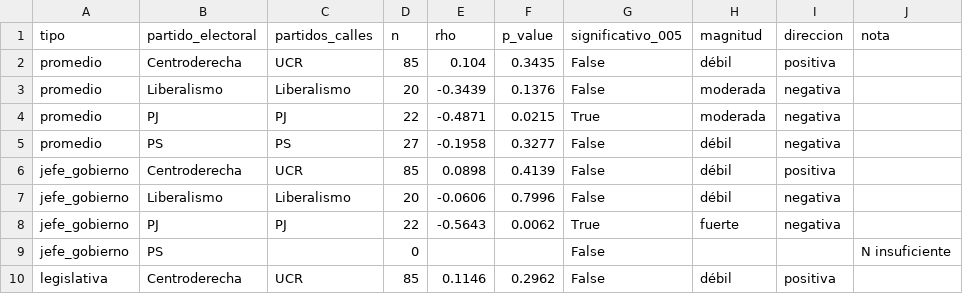
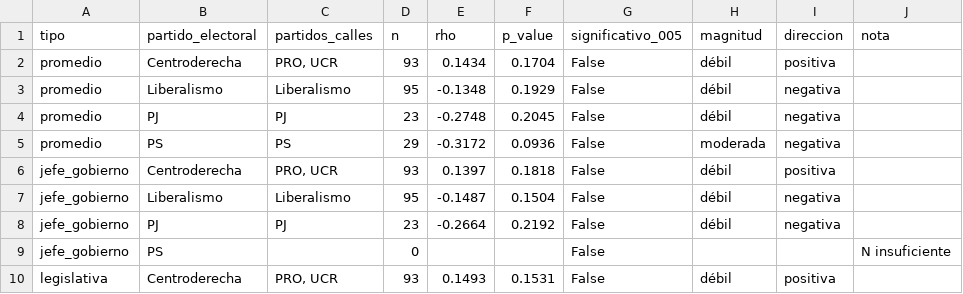
Before and after one commit to AgusVlt87/Calles-CABA, a CSV file: output_capa4/spearman_bivariado.csv, drawn as a sheet; only a part is shown; the diff covers the shown part only.

```diff
--- a/output_capa4/spearman_bivariado.csv
+++ b/output_capa4/spearman_bivariado.csv
@@ -1,10 +1,10 @@
 tipo,partido_electoral,partidos_calles,n,rho,p_value,significativo_005,magnitud,direccion,nota
-promedio,Centroderecha,UCR,85,0.104,0.3435,False,débil,positiva,
-promedio,Liberalismo,Liberalismo,20,-0.3439,0.1376,False,moderada,negativa,
-promedio,PJ,PJ,22,-0.4871,0.0215,True,moderada,negativa,
-promedio,PS,PS,27,-0.1958,0.3277,False,débil,negativa,
-jefe_gobierno,Centroderecha,UCR,85,0.0898,0.4139,False,débil,positiva,
-jefe_gobierno,Liberalismo,Liberalismo,20,-0.0606,0.7996,False,débil,negativa,
-jefe_gobierno,PJ,PJ,22,-0.5643,0.0062,True,fuerte,negativa,
+promedio,Centroderecha,"PRO, UCR",93,0.1434,0.1704,False,débil,positiva,
+promedio,Liberalismo,Liberalismo,95,-0.1348,0.1929,False,débil,negativa,
+promedio,PJ,PJ,23,-0.2748,0.2045,False,débil,negativa,
+promedio,PS,PS,29,-0.3172,0.0936,False,moderada,negativa,
+jefe_gobierno,Centroderecha,"PRO, UCR",93,0.1397,0.1818,False,débil,positiva,
+jefe_gobierno,Liberalismo,Liberalismo,95,-0.1487,0.1504,False,débil,negativa,
+jefe_gobierno,PJ,PJ,23,-0.2664,0.2192,False,débil,negativa,
 jefe_gobierno,PS,,0,,,False,,,N insuficiente
-legislativa,Centroderecha,UCR,85,0.1146,0.2962,False,débil,positiva,
+legislativa,Centroderecha,"PRO, UCR",93,0.1493,0.1531,False,débil,positiva,
```
Also changed, not shown: 31 edited cells elsewhere in this file, output_capa4/lisa_centroderecha.csv, output_capa4/lisa_liberalismo.csv, 25 other files.
